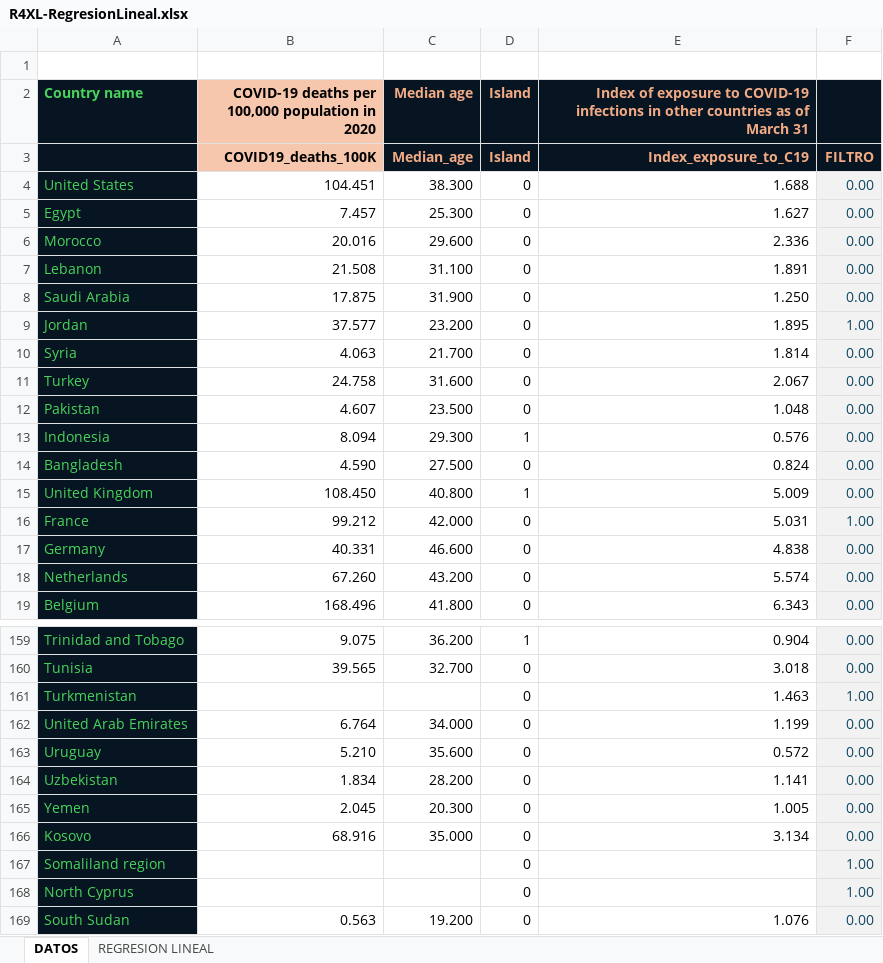
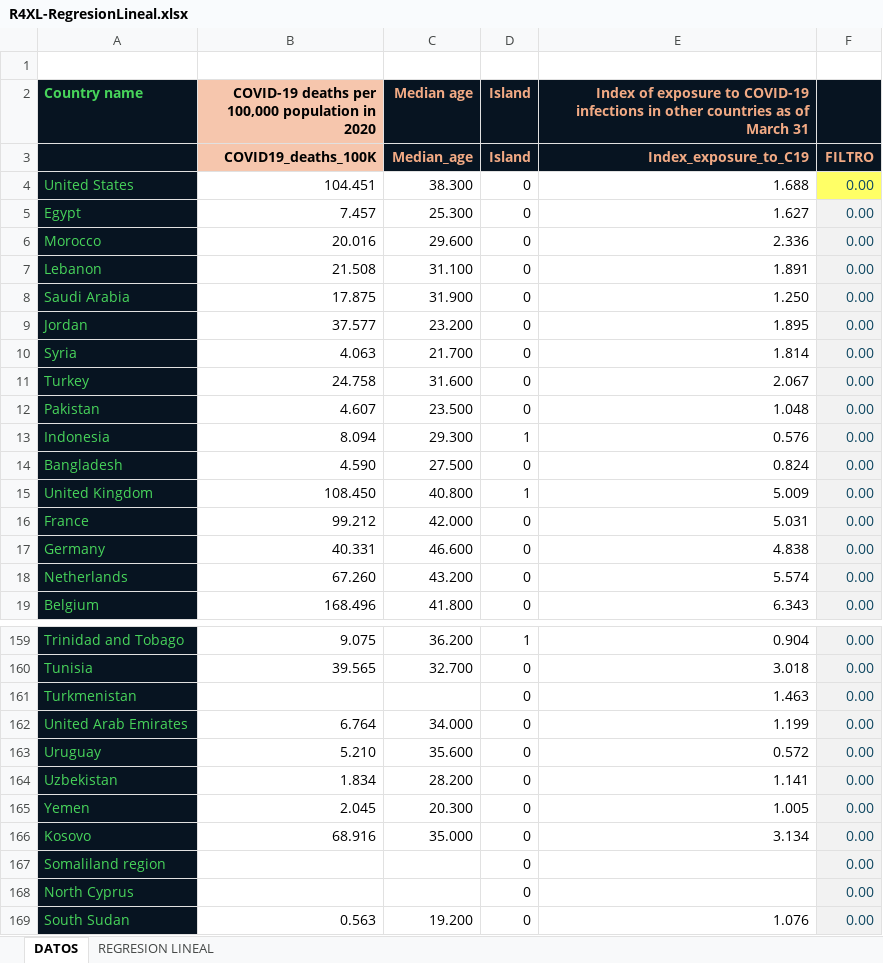
Before and after one commit to mbonillacr/R4XCL, an Excel workbook: EJEMPLOS EN EXCEL/BONILLA/R4XL-RegresionLineal.xlsx, sheet DATOS, drawn as a sheet; only a part is shown, gaps mark what is left out; values as stored, in another font and other column widths than the file's, no borders; the diff names each change by its address in the sheet, - before the commit and + after, or states it on an @@ line.

```diff
--- a/EJEMPLOS EN EXCEL/BONILLA/R4XL-RegresionLineal.xlsx (sheet DATOS)
+++ b/EJEMPLOS EN EXCEL/BONILLA/R4XL-RegresionLineal.xlsx (sheet DATOS)
-F4 fill: #F2F2F2
+F4 fill: #FFFF66
-F9: 1.00
+F9: 0.00
-F16: 1.00
+F16: 0.00
-F161: 1.00
+F161: 0.00
-F167:F168: 1.00
+F167:F168: 0.00
```
Also changed, not shown: sheet REGRESION LINEAL, EJEMPLOS EN EXCEL/BONILLA/R4XL-ACP.xlsx, EJEMPLOS EN EXCEL/BONILLA/R4XL-PIVOTE.xlsx, 4 other files.
